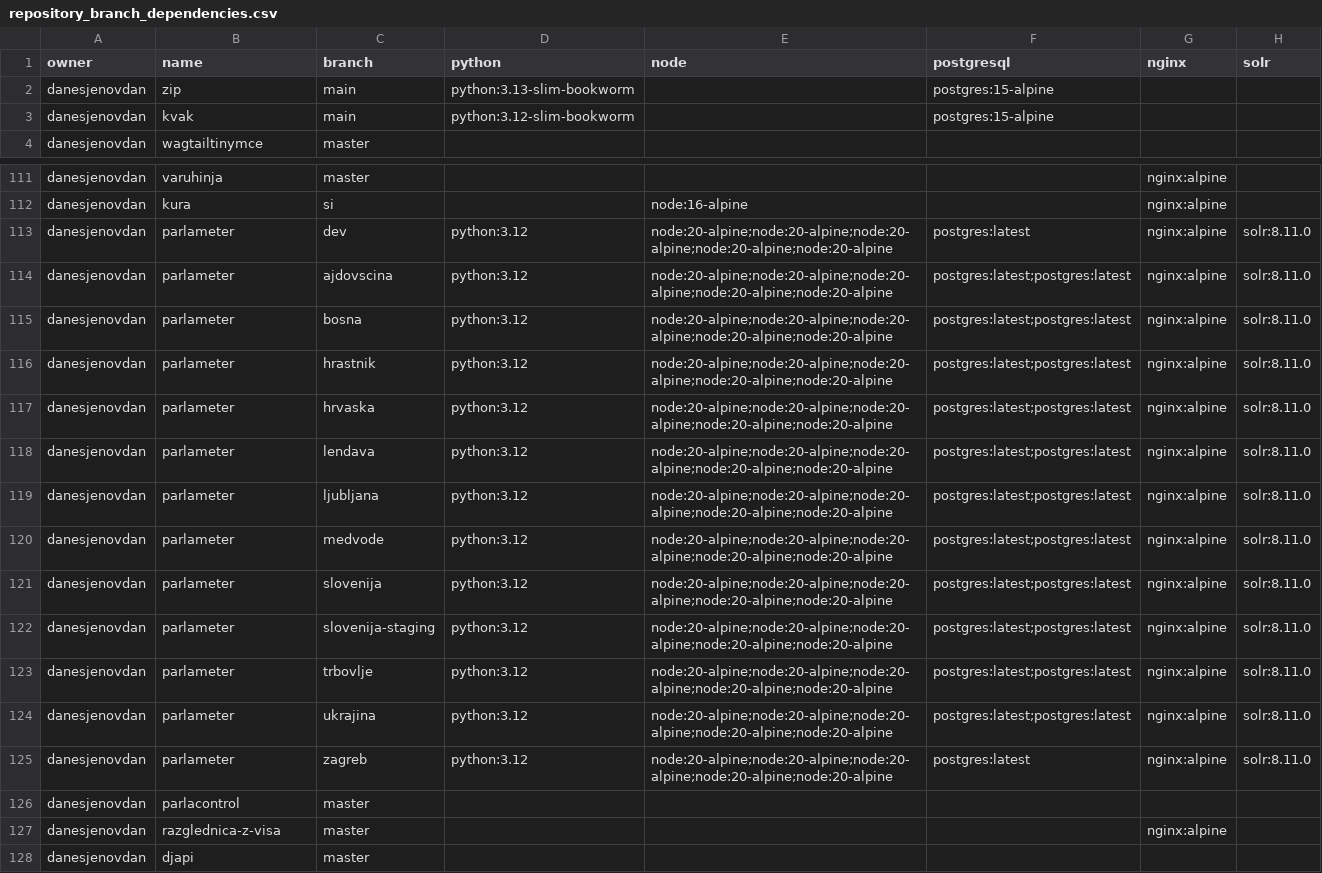
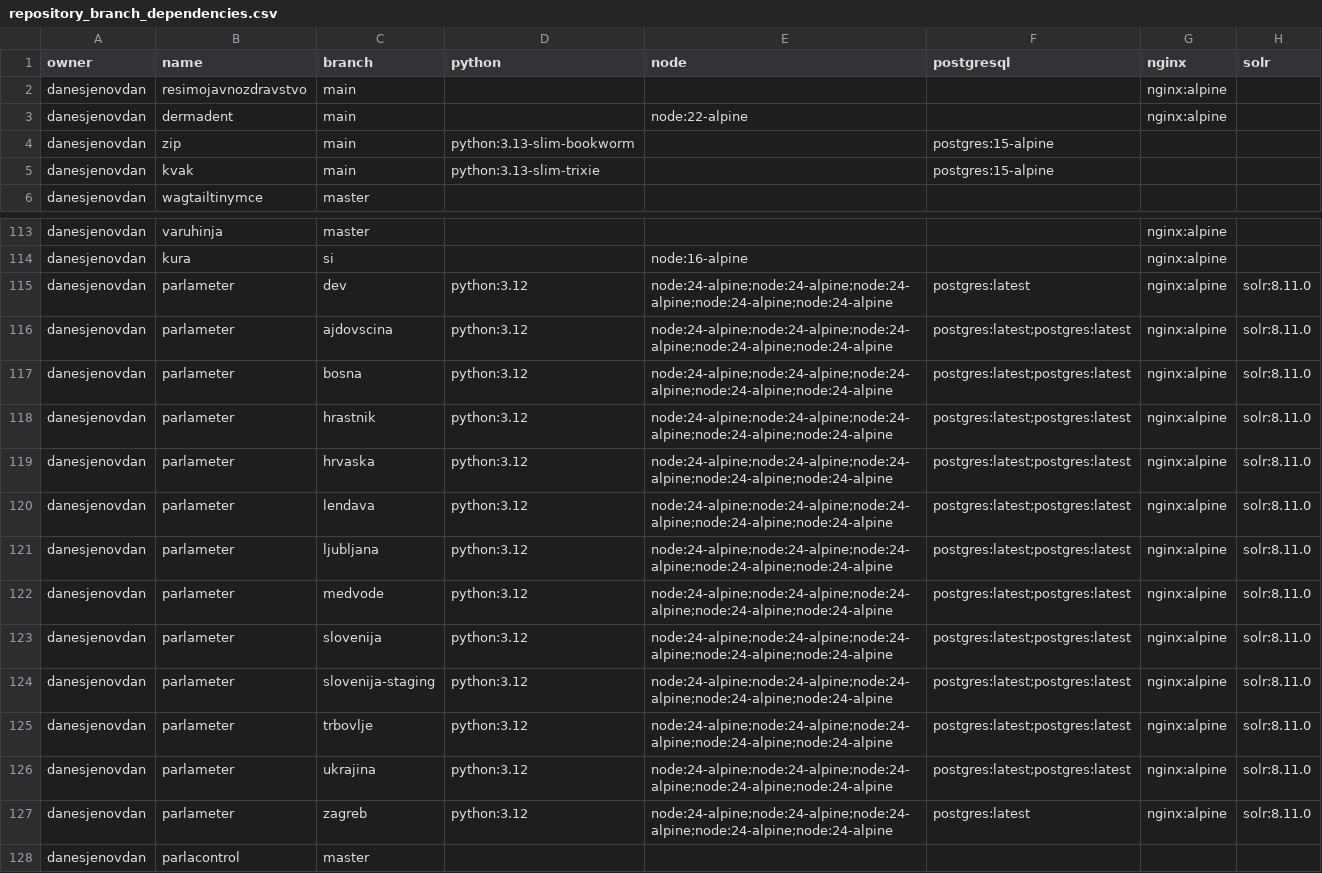
Before and after one commit to danesjenovdan/spruce, a CSV file: out/repository_branch_dependencies.csv, drawn as a sheet; only a part is shown, gaps mark what is left out; the shorter side is filled out with more unchanged rows.

```diff
--- a/out/repository_branch_dependencies.csv
+++ b/out/repository_branch_dependencies.csv
@@ -1,4 +1,6 @@
 owner,name,branch,python,node,postgresql,nginx,solr
+danesjenovdan,resimojavnozdravstvo,main,,,,nginx:alpine,
+danesjenovdan,dermadent,main,,node:22-alpine,,nginx:alpine,
 danesjenovdan,zip,main,python:3.13-slim-bookworm,,postgres:15-alpine,,
-danesjenovdan,kvak,main,python:3.12-slim-bookworm,,postgres:15-alpine,,
+danesjenovdan,kvak,main,python:3.13-slim-trixie,,postgres:15-alpine,,
 danesjenovdan,wagtailtinymce,master,,,,,
@@ -112,15 +114,15 @@ danesjenovdan,varuhinja,master,,,,nginx:alpine,
 danesjenovdan,kura,si,,node:16-alpine,,nginx:alpine,
-danesjenovdan,parlameter,dev,python:3.12,node:20-alpine;node:20-alpine;node:20-alpine;node:20-alpine;node:20-alpine,postgres:latest,nginx:alpine,solr:8.11.0
-danesjenovdan,parlameter,ajdovscina,python:3.12,node:20-alpine;node:20-alpine;node:20-alpine;node:20-alpine;node:20-alpine,postgres:latest;postgres:latest,nginx:alpine,solr:8.11.0
-danesjenovdan,parlameter,bosna,python:3.12,node:20-alpine;node:20-alpine;node:20-alpine;node:20-alpine;node:20-alpine,postgres:latest;postgres:latest,nginx:alpine,solr:8.11.0
-danesjenovdan,parlameter,hrastnik,python:3.12,node:20-alpine;node:20-alpine;node:20-alpine;node:20-alpine;node:20-alpine,postgres:latest;postgres:latest,nginx:alpine,solr:8.11.0
-danesjenovdan,parlameter,hrvaska,python:3.12,node:20-alpine;node:20-alpine;node:20-alpine;node:20-alpine;node:20-alpine,postgres:latest;postgres:latest,nginx:alpine,solr:8.11.0
-danesjenovdan,parlameter,lendava,python:3.12,node:20-alpine;node:20-alpine;node:20-alpine;node:20-alpine;node:20-alpine,postgres:latest;postgres:latest,nginx:alpine,solr:8.11.0
-danesjenovdan,parlameter,ljubljana,python:3.12,node:20-alpine;node:20-alpine;node:20-alpine;node:20-alpine;node:20-alpine,postgres:latest;postgres:latest,nginx:alpine,solr:8.11.0
-danesjenovdan,parlameter,medvode,python:3.12,node:20-alpine;node:20-alpine;node:20-alpine;node:20-alpine;node:20-alpine,postgres:latest;postgres:latest,nginx:alpine,solr:8.11.0
-danesjenovdan,parlameter,slovenija,python:3.12,node:20-alpine;node:20-alpine;node:20-alpine;node:20-alpine;node:20-alpine,postgres:latest;postgres:latest,nginx:alpine,solr:8.11.0
-danesjenovdan,parlameter,slovenija-staging,python:3.12,node:20-alpine;node:20-alpine;node:20-alpine;node:20-alpine;node:20-alpine,postgres:latest;postgres:latest,nginx:alpine,solr:8.11.0
-danesjenovdan,parlameter,trbovlje,python:3.12,node:20-alpine;node:20-alpine;node:20-alpine;node:20-alpine;node:20-alpine,postgres:latest;postgres:latest,nginx:alpine,solr:8.11.0
-danesjenovdan,parlameter,ukrajina,python:3.12,node:20-alpine;node:20-alpine;node:20-alpine;node:20-alpine;node:20-alpine,postgres:latest;postgres:latest,nginx:alpine,solr:8.11.0
-danesjenovdan,parlameter,zagreb,python:3.12,node:20-alpine;node:20-alpine;node:20-alpine;node:20-alpine;node:20-alpine,postgres:latest,nginx:alpine,solr:8.11.0
+danesjenovdan,parlameter,dev,python:3.12,node:24-alpine;node:24-alpine;node:24-alpine;node:24-alpine;node:24-alpine,postgres:latest,nginx:alpine,solr:8.11.0
+danesjenovdan,parlameter,ajdovscina,python:3.12,node:24-alpine;node:24-alpine;node:24-alpine;node:24-alpine;node:24-alpine,postgres:latest;postgres:latest,nginx:alpine,solr:8.11.0
+danesjenovdan,parlameter,bosna,python:3.12,node:24-alpine;node:24-alpine;node:24-alpine;node:24-alpine;node:24-alpine,postgres:latest;postgres:latest,nginx:alpine,solr:8.11.0
+danesjenovdan,parlameter,hrastnik,python:3.12,node:24-alpine;node:24-alpine;node:24-alpine;node:24-alpine;node:24-alpine,postgres:latest;postgres:latest,nginx:alpine,solr:8.11.0
+danesjenovdan,parlameter,hrvaska,python:3.12,node:24-alpine;node:24-alpine;node:24-alpine;node:24-alpine;node:24-alpine,postgres:latest;postgres:latest,nginx:alpine,solr:8.11.0
+danesjenovdan,parlameter,lendava,python:3.12,node:24-alpine;node:24-alpine;node:24-alpine;node:24-alpine;node:24-alpine,postgres:latest;postgres:latest,nginx:alpine,solr:8.11.0
+danesjenovdan,parlameter,ljubljana,python:3.12,node:24-alpine;node:24-alpine;node:24-alpine;node:24-alpine;node:24-alpine,postgres:latest;postgres:latest,nginx:alpine,solr:8.11.0
+danesjenovdan,parlameter,medvode,python:3.12,node:24-alpine;node:24-alpine;node:24-alpine;node:24-alpine;node:24-alpine,postgres:latest;postgres:latest,nginx:alpine,solr:8.11.0
+danesjenovdan,parlameter,slovenija,python:3.12,node:24-alpine;node:24-alpine;node:24-alpine;node:24-alpine;node:24-alpine,postgres:latest;postgres:latest,nginx:alpine,solr:8.11.0
+danesjenovdan,parlameter,slovenija-staging,python:3.12,node:24-alpine;node:24-alpine;node:24-alpine;node:24-alpine;node:24-alpine,postgres:latest;postgres:latest,nginx:alpine,solr:8.11.0
+danesjenovdan,parlameter,trbovlje,python:3.12,node:24-alpine;node:24-alpine;node:24-alpine;node:24-alpine;node:24-alpine,postgres:latest;postgres:latest,nginx:alpine,solr:8.11.0
+danesjenovdan,parlameter,ukrajina,python:3.12,node:24-alpine;node:24-alpine;node:24-alpine;node:24-alpine;node:24-alpine,postgres:latest;postgres:latest,nginx:alpine,solr:8.11.0
+danesjenovdan,parlameter,zagreb,python:3.12,node:24-alpine;node:24-alpine;node:24-alpine;node:24-alpine;node:24-alpine,postgres:latest,nginx:alpine,solr:8.11.0
 danesjenovdan,parlacontrol,master,,,,,
```
Also changed, not shown: 1 other file.
